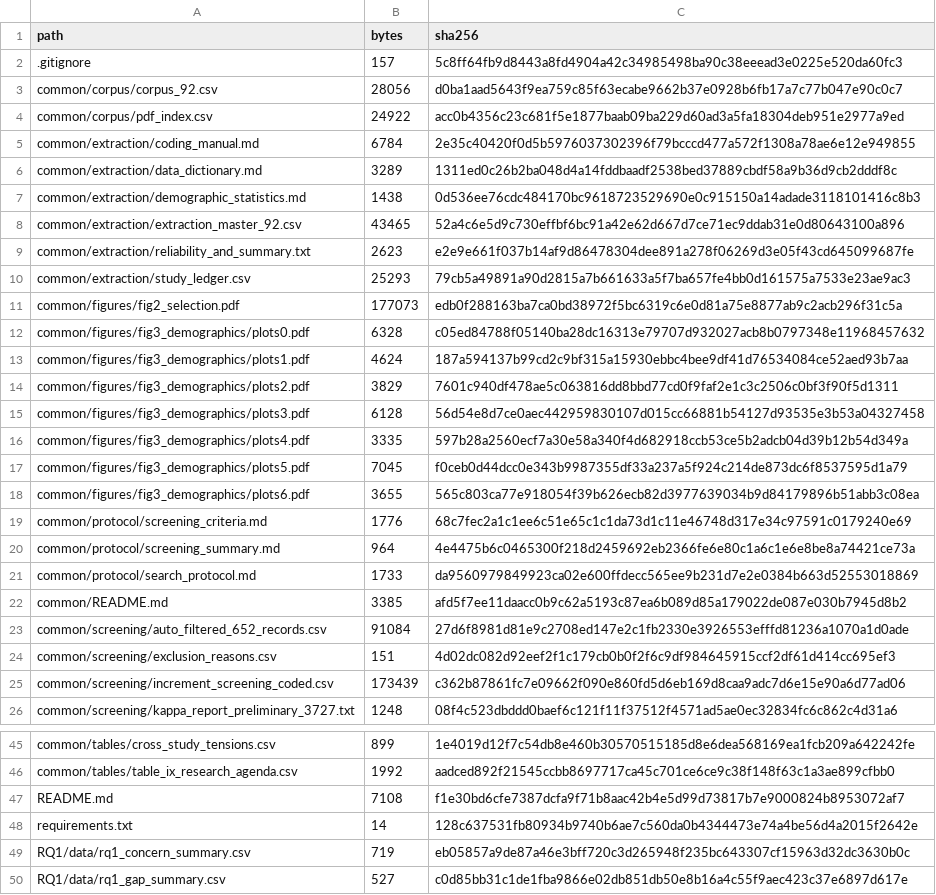
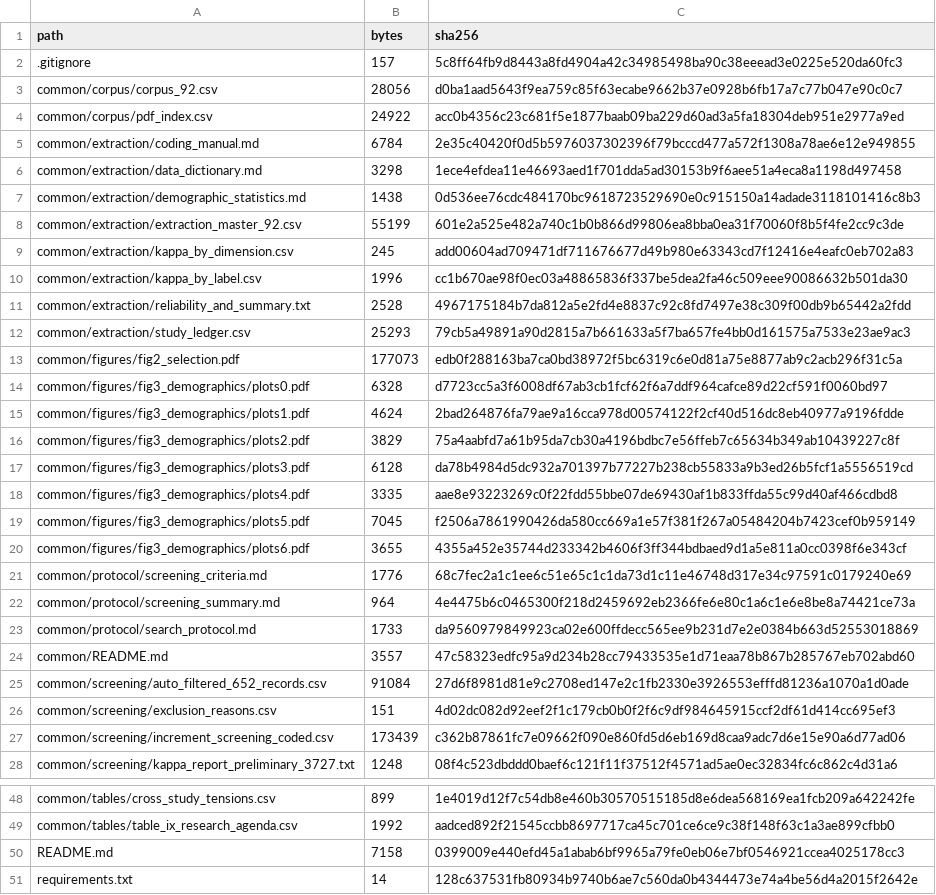
Before and after one commit to yangzhangs/docker-sms-replication, a CSV file: MANIFEST.csv, drawn as a sheet; only a part is shown, gaps mark what is left out; the shorter side is filled out with more unchanged rows; the diff covers the shown part only.

Commit message:
Complete 55-study dual coding and recompute Kappa

```diff
--- a/MANIFEST.csv
+++ b/MANIFEST.csv
@@ -5,15 +5,17 @@ common/corpus/pdf_index.csv,24922,acc0b4356c23c681f5e1877baab09ba229d60ad3a5fa18
 common/extraction/coding_manual.md,6784,2e35c40420f0d5b5976037302396f79bcccd477a572f1308a78ae6e12e949855
-common/extraction/data_dictionary.md,3289,1311ed0c26b2ba048d4a14fddbaadf2538bed37889cbdf58a9b36d9cb2dddf8c
+common/extraction/data_dictionary.md,3298,1ece4efdea11e46693aed1f701dda5ad30153b9f6aee51a4eca8a1198d497458
 common/extraction/demographic_statistics.md,1438,0d536ee76cdc484170bc9618723529690e0c915150a14adade3118101416c8b3
-common/extraction/extraction_master_92.csv,43465,52a4c6e5d9c730effbf6bc91a42e62d667d7ce71ec9ddab31e0d80643100a896
-common/extraction/reliability_and_summary.txt,2623,e2e9e661f037b14af9d86478304dee891a278f06269d3e05f43cd645099687fe
+common/extraction/extraction_master_92.csv,55199,601e2a525e482a740c1b0b866d99806ea8bba0ea31f70060f8b5f4fe2cc9c3de
+common/extraction/kappa_by_dimension.csv,245,add00604ad709471df711676677d49b980e63343cd7f12416e4eafc0eb702a83
+common/extraction/kappa_by_label.csv,1996,cc1b670ae98f0ec03a48865836f337be5dea2fa46c509eee90086632b501da30
+common/extraction/reliability_and_summary.txt,2528,4967175184b7da812a5e2fd4e8837c92c8fd7497e38c309f00db9b65442a2fdd
 common/extraction/study_ledger.csv,25293,79cb5a49891a90d2815a7b661633a5f7ba657fe4bb0d161575a7533e23ae9ac3
 common/figures/fig2_selection.pdf,177073,edb0f288163ba7ca0bd38972f5bc6319c6e0d81a75e8877ab9c2acb296f31c5a
-common/figures/fig3_demographics/plots0.pdf,6328,c05ed84788f05140ba28dc16313e79707d932027acb8b0797348e11968457632
-common/figures/fig3_demographics/plots1.pdf,4624,187a594137b99cd2c9bf315a15930ebbc4bee9df41d76534084ce52aed93b7aa
-common/figures/fig3_demographics/plots2.pdf,3829,7601c940df478ae5c063816dd8bbd77cd0f9faf2e1c3c2506c0bf3f90f5d1311
-common/figures/fig3_demographics/plots3.pdf,6128,56d54e8d7ce0aec442959830107d015cc66881b54127d93535e3b53a04327458
-common/figures/fig3_demographics/plots4.pdf,3335,597b28a2560ecf7a30e58a340f4d682918ccb53ce5b2adcb04d39b12b54d349a
-common/figures/fig3_demographics/plots5.pdf,7045,f0ceb0d44dcc0e343b9987355df33a237a5f924c214de873dc6f8537595d1a79
-common/figures/fig3_demographics/plots6.pdf,3655,565c803ca77e918054f39b626ecb82d3977639034b9d84179896b51abb3c08ea
+common/figures/fig3_demographics/plots0.pdf,6328,d7723cc5a3f6008df67ab3cb1fcf62f6a7ddf964cafce89d22cf591f0060bd97
+common/figures/fig3_demographics/plots1.pdf,4624,2bad264876fa79ae9a16cca978d00574122f2cf40d516dc8eb40977a9196fdde
+common/figures/fig3_demographics/plots2.pdf,3829,75a4aabfd7a61b95da7cb30a4196bdbc7e56ffeb7c65634b349ab10439227c8f
+common/figures/fig3_demographics/plots3.pdf,6128,da78b4984d5dc932a701397b77227b238cb55833a9b3ed26b5fcf1a5556519cd
+common/figures/fig3_demographics/plots4.pdf,3335,aae8e93223269c0f22fdd55bbe07de69430af1b833ffda55c99d40af466cdbd8
+common/figures/fig3_demographics/plots5.pdf,7045,f2506a7861990426da580cc669a1e57f381f267a05484204b7423cef0b959149
+common/figures/fig3_demographics/plots6.pdf,3655,4355a452e35744d233342b4606f3ff344bdbaed9d1a5e811a0cc0398f6e343cf
 common/protocol/screening_criteria.md,1776,68c7fec2a1c1ee6c51e65c1c1da73d1c11e46748d317e34c97591c0179240e69
@@ -21,3 +23,3 @@ common/protocol/screening_summary.md,964,4e4475b6c0465300f218d2459692eb2366fe6e8
 common/protocol/search_protocol.md,1733,da9560979849923ca02e600ffdecc565ee9b231d7e2e0384b663d52553018869
-common/README.md,3385,afd5f7ee11daacc0b9c62a5193c87ea6b089d85a179022de087e030b7945d8b2
+common/README.md,3557,47c58323edfc95a9d234b28cc79433535e1d71eaa78b867b285767eb702abd60
 common/screening/auto_filtered_652_records.csv,91084,27d6f8981d81e9c2708ed147e2c1fb2330e3926553efffd81236a1070a1d0ade
@@ -46,3 +49,3 @@ common/tables/cross_study_tensions.csv,899,1e4019d12f7c54db8e460b30570515185d8e6
 common/tables/table_ix_research_agenda.csv,1992,aadced892f21545ccbb8697717ca45c701ce6ce9c38f148f63c1a3ae899cfbb0
-README.md,7108,f1e30bd6cfe7387dcfa9f71b8aac42b4e5d99d73817b7e9000824b8953072af7
+README.md,7158,0399009e440efd45a1abab6bf9965a79fe0eb06e7bf0546921ccea4025178cc3
 requirements.txt,14,128c637531fb80934b9740b6ae7c560da0b4344473e74a4be56d4a2015f2642e
```
Also changed, not shown: 1 added row and 3 edited cells elsewhere in this file, 17 other files.
